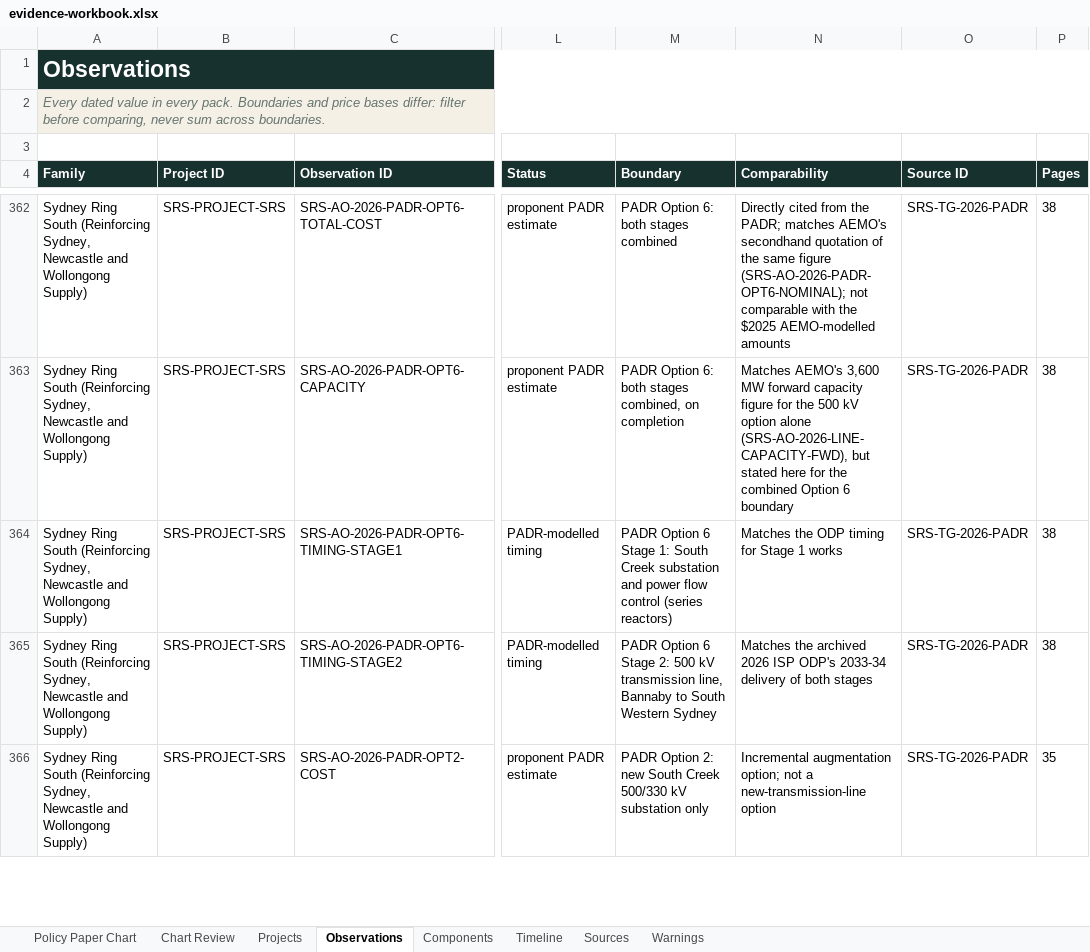
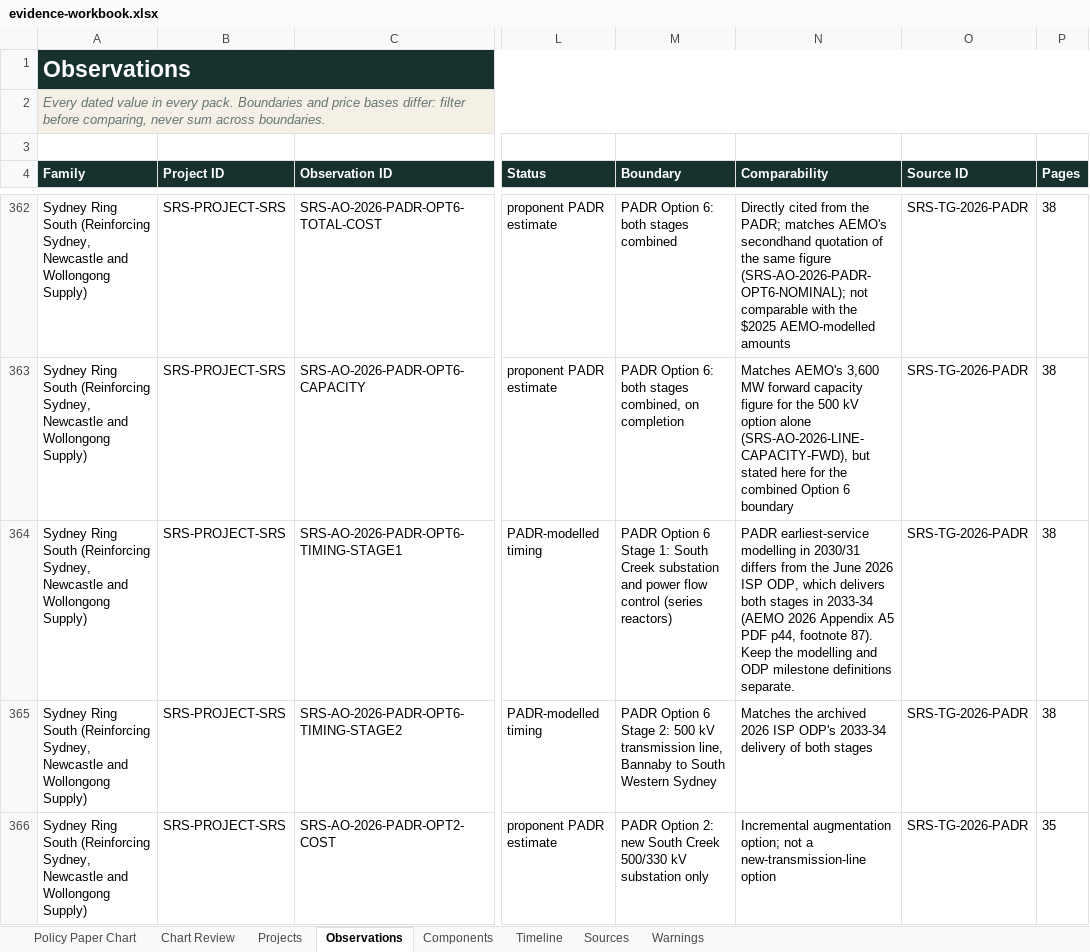
Before and after one commit to EconomistMike/cis-transmission-evidence-desk, an Excel workbook: site/evidence-workbook.xlsx, sheet Observations, drawn as a sheet; only a part is shown, gaps mark what is left out; values as stored, in another font and other column widths than the file's, no borders; table styles not drawn; the diff covers the shown part only; the diff names each change by its address in the sheet, - before the commit and + after, or states it on an @@ line.

```diff
--- a/site/evidence-workbook.xlsx (sheet Observations)
+++ b/site/evidence-workbook.xlsx (sheet Observations)
-N364 (Comparability): Matches the ODP timing for Stage 1 works
+N364 (Comparability): PADR earliest-service modelling in 2030/31 differs from the June 2026 ISP ODP, which delivers both stages in 2033-34 (AEMO 2026 Appendix A5 PDF p44, footnote 87). Keep the modelling and ODP milestone definitions separate.
```
Also changed, not shown: 13 edited cells elsewhere in this sheet, sheet Chart Review, sheet Warnings, sheet Projects, sheet Policy Paper Chart, sheet Sources, formulas that keep their value, 37 other files.
